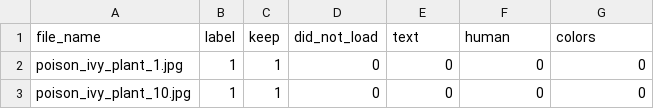
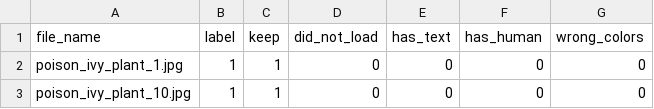
Before and after one commit to KenWronka/poison_ivy_detector, a CSV file: code/make_dataset/manually_labelled_image_data.csv, drawn as a sheet; only a part is shown.

Commit message:
Added initial analysis of text filter

```diff
--- a/code/make_dataset/manually_labelled_image_data.csv
+++ b/code/make_dataset/manually_labelled_image_data.csv
@@ -1,2 +1,2 @@
-file_name,label,keep,did_not_load,text,human,colors
+file_name,label,keep,did_not_load,has_text,has_human,wrong_colors
 poison_ivy_plant_1.jpg,1,1,0,0,0,0
```
Also changed, not shown: 1 other file.
